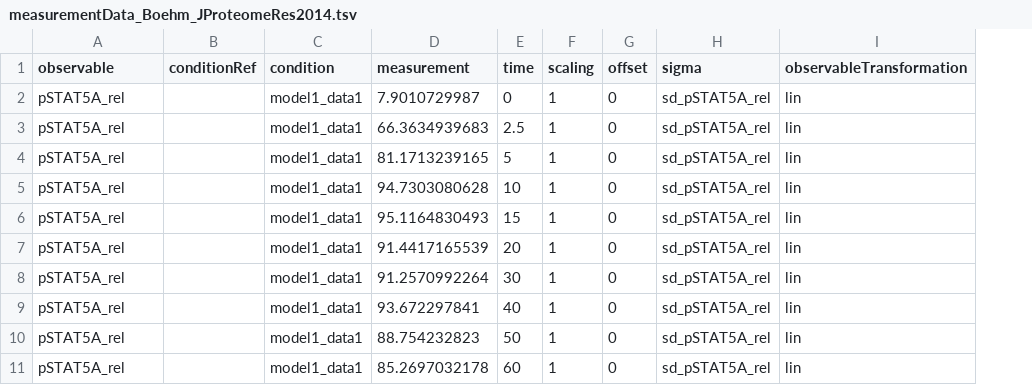
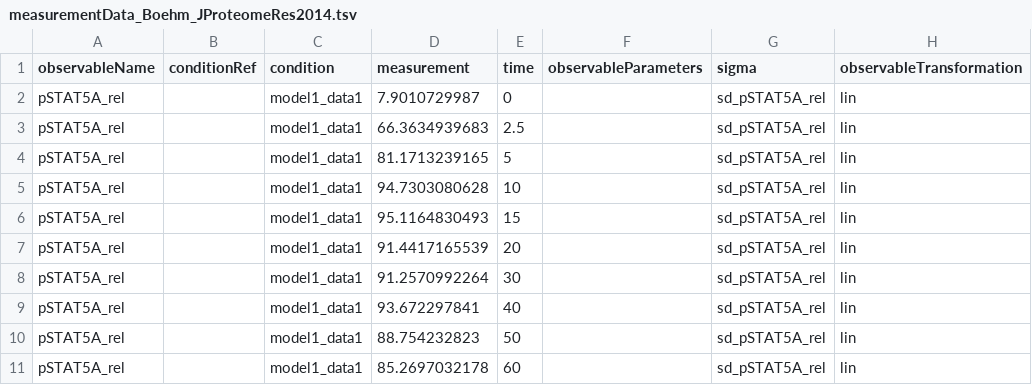
Before and after one commit to erikadudki/Benchmark-Models, a TSV file: hackathon_contributions_new_data_format/boehm_JProteomeRes2014/measurementData_Boehm_JProteomeRes2014.tsv, drawn as a sheet; only a part is shown; removed rows and columns are numbered as before the commit, all else as after; the diff names each change by its address in the sheet, - before the commit and + after, or states it on an @@ line.

Commit message:
changed boehm to observableParameters column

```diff
--- a/hackathon_contributions_new_data_format/boehm_JProteomeRes2014/measurementData_Boehm_JProteomeRes2014.tsv
+++ b/hackathon_contributions_new_data_format/boehm_JProteomeRes2014/measurementData_Boehm_JProteomeRes2014.tsv
-column F (scaling), rows 2-11: all 1
-column G (offset), rows 2-11: all 0
+column F (observableParameters), empty
-A1: observable
+A1: observableName
```
